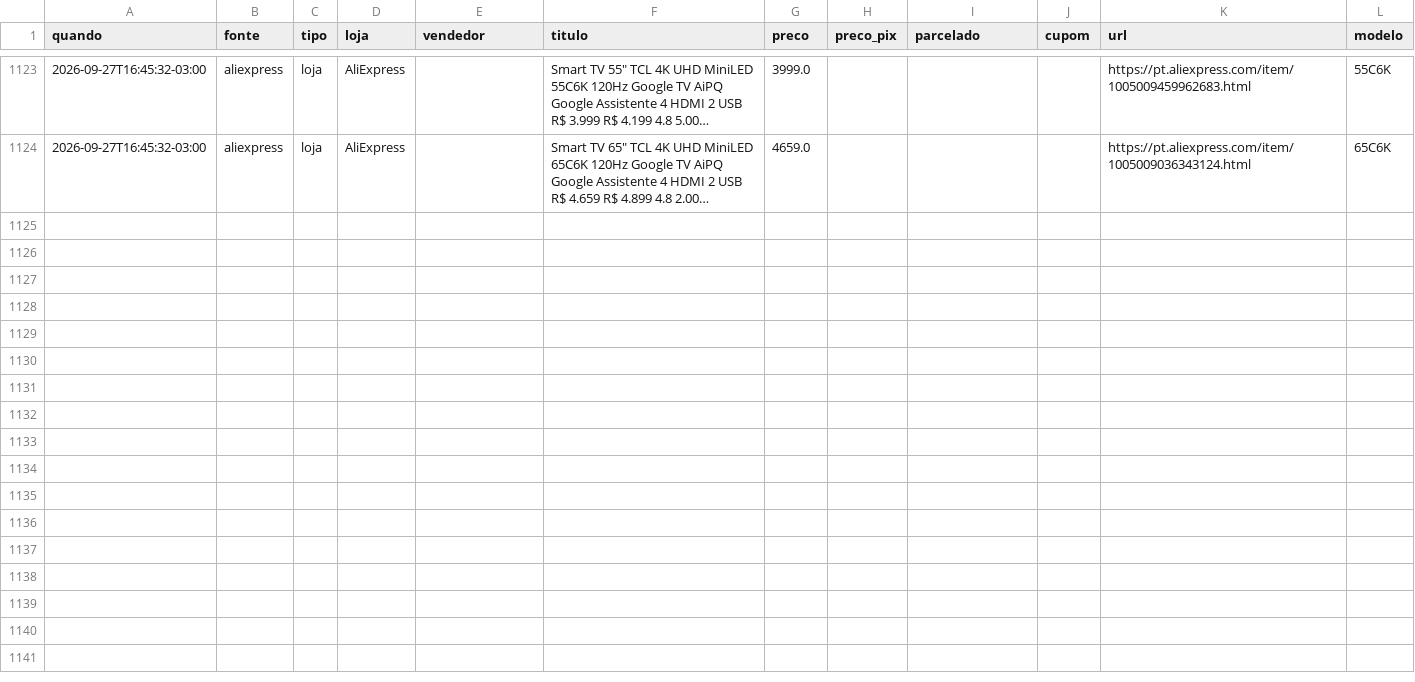
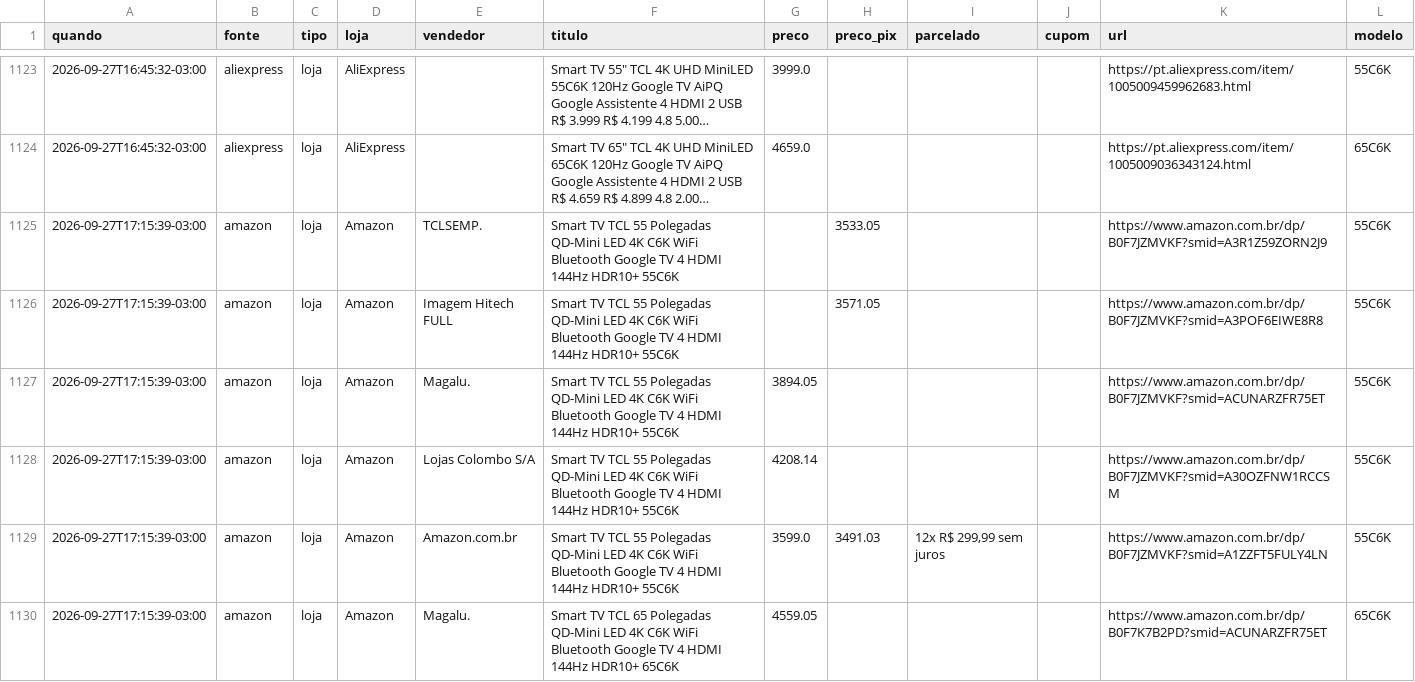
Before and after one commit to luisdfcalazans-dot/tcl-55c6k-monitor, a CSV file: docs/data/historico_pc.csv, drawn as a sheet; only a part is shown, gaps mark what is left out; long unchanged cells end in …; the diff covers the shown part only; the diff names each change by its address in the sheet, - before the commit and + after, or states it on an @@ line.

```diff
--- a/docs/data/historico_pc.csv
+++ b/docs/data/historico_pc.csv
+row 1125: 2026-09-27T17:15:39-03:00 | amazon | loja | Amazon | TCLSEMP. | Smart TV TCL 55 Polegadas QD-Mini LED 4K C6K WiFi Bluetooth Google TV 4 HDMI 144Hz HDR10+ 55C6K |  | 3533.05 |  |  | https://www.amazon.com.br/dp/B0F7JZMVKF?smid=A3R1Z59ZORN2J9 | 55C6K
+row 1126: 2026-09-27T17:15:39-03:00 | amazon | loja | Amazon | Imagem Hitech FULL | Smart TV TCL 55 Polegadas QD-Mini LED 4K C6K WiFi Bluetooth Google TV 4 HDMI 144Hz HDR10+ 55C6K |  | 3571.05 |  |  | https://www.amazon.com.br/dp/B0F7JZMVKF?smid=A3POF6EIWE8R8 | 55C6K
+row 1127: 2026-09-27T17:15:39-03:00 | amazon | loja | Amazon | Magalu. | Smart TV TCL 55 Polegadas QD-Mini LED 4K C6K WiFi Bluetooth Google TV 4 HDMI 144Hz HDR10+ 55C6K | 3894.05 |  |  |  | https://www.amazon.com.br/dp/B0F7JZMVKF?smid=ACUNARZFR75ET | 55C6K
+row 1128: 2026-09-27T17:15:39-03:00 | amazon | loja | Amazon | Lojas Colombo S/A | Smart TV TCL 55 Polegadas QD-Mini LED 4K C6K WiFi Bluetooth Google TV 4 HDMI 144Hz HDR10+ 55C6K | 4208.14 |  |  |  | https://www.amazon.com.br/dp/B0F7JZMVKF?smid=A30OZFNW1RCCSM | 55C6K
+row 1129: 2026-09-27T17:15:39-03:00 | amazon | loja | Amazon | Amazon.com.br | Smart TV TCL 55 Polegadas QD-Mini LED 4K C6K WiFi Bluetooth Google TV 4 HDMI 144Hz HDR10+ 55C6K | 3599.0 | 3491.03 | 12x R$ 299,99 sem juros |  | https://www.amazon.com.br/dp/B0F7JZMVKF?smid=A1ZZFT5FULY4LN | 55C6K
+row 1130: 2026-09-27T17:15:39-03:00 | amazon | loja | Amazon | Magalu. | Smart TV TCL 65 Polegadas QD-Mini LED 4K C6K WiFi Bluetooth Google TV 4 HDMI 144Hz HDR10+ 65C6K | 4559.05 |  |  |  | https://www.amazon.com.br/dp/B0F7K7B2PD?smid=ACUNARZFR75ET | 65C6K
```
Also changed, not shown: 15 added rows elsewhere in this file, 3 other files.
